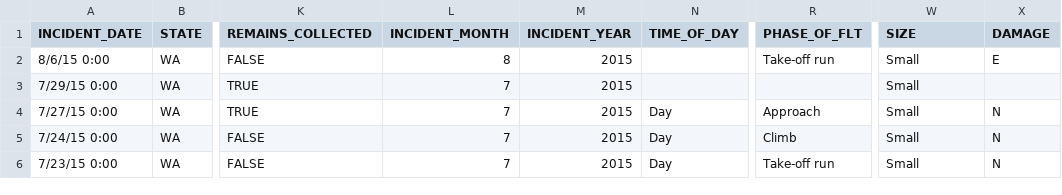
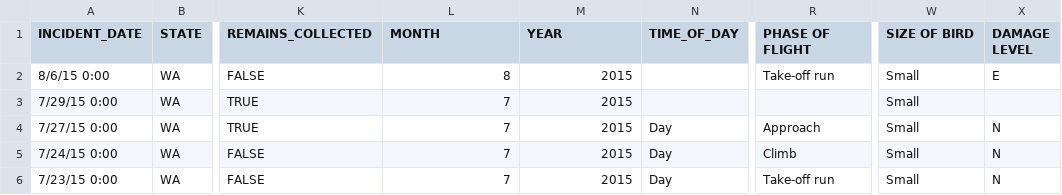
Before and after one commit to seanhcheong/INFO474A3, a CSV file: BirdIncidents.csv, drawn as a sheet; only a part is shown, gaps mark what is left out; the diff names each change by its address in the sheet, - before the commit and + after, or states it on an @@ line.

```diff
--- a/BirdIncidents.csv
+++ b/BirdIncidents.csv
-L1: INCIDENT_MONTH
+L1: MONTH
-M1: INCIDENT_YEAR
+M1: YEAR
-R1: PHASE_OF_FLT
+R1: PHASE OF FLIGHT
-W1: SIZE
+W1: SIZE OF BIRD
-X1: DAMAGE
+X1: DAMAGE LEVEL
```
Also changed, not shown: 5 other files.
